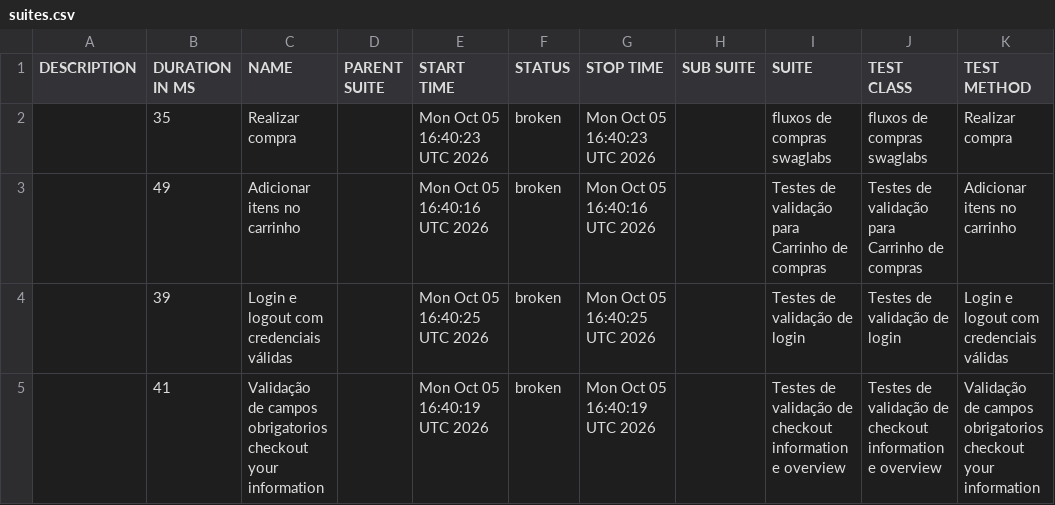
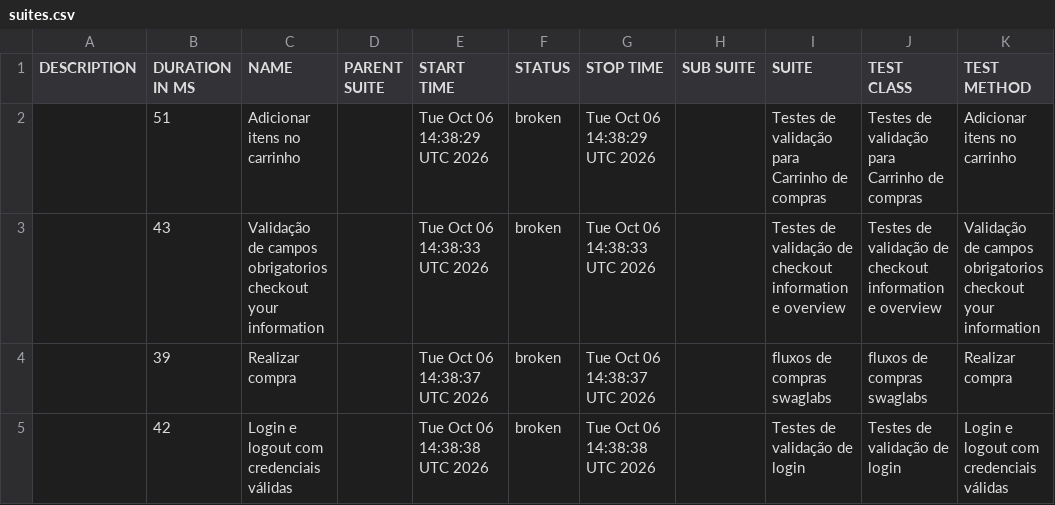
Before and after one commit to diegobbarbosa09/Automacao_swaglabs_cypress, a CSV file: data/suites.csv, drawn as a sheet.

```diff
--- a/data/suites.csv
+++ b/data/suites.csv
@@ -1,5 +1,5 @@
 "DESCRIPTION","DURATION IN MS","NAME","PARENT SUITE","START TIME","STATUS","STOP TIME","SUB SUITE","SUITE","TEST CLASS","TEST METHOD"
-"","35","Realizar compra","","Mon Oct 05 16:40:23 UTC 2026","broken","Mon Oct 05 16:40:23 UTC 2026","","fluxos de compras swaglabs","fluxos de compras swaglabs","Realizar compra"
-"","49","Adicionar itens no carrinho","","Mon Oct 05 16:40:16 UTC 2026","broken","Mon Oct 05 16:40:16 UTC 2026","","Testes de validação para Carrinho de compras","Testes de validação para Carrinho de compras","Adicionar itens no carrinho"
-"","39","Login e logout com credenciais válidas","","Mon Oct 05 16:40:25 UTC 2026","broken","Mon Oct 05 16:40:25 UTC 2026","","Testes de validação de login","Testes de validação de login","Login e logout com credenciais válidas"
-"","41","Validação de campos obrigatorios checkout your information","","Mon Oct 05 16:40:19 UTC 2026","broken","Mon Oct 05 16:40:19 UTC 2026","","Testes de validação de checkout information e overview","Testes de validação de checkout information e overview","Validação de campos obrigatorios checkout your information"
+"","51","Adicionar itens no carrinho","","Tue Oct 06 14:38:29 UTC 2026","broken","Tue Oct 06 14:38:29 UTC 2026","","Testes de validação para Carrinho de compras","Testes de validação para Carrinho de compras","Adicionar itens no carrinho"
+"","43","Validação de campos obrigatorios checkout your information","","Tue Oct 06 14:38:33 UTC 2026","broken","Tue Oct 06 14:38:33 UTC 2026","","Testes de validação de checkout information e overview","Testes de validação de checkout information e overview","Validação de campos obrigatorios checkout your information"
+"","39","Realizar compra","","Tue Oct 06 14:38:37 UTC 2026","broken","Tue Oct 06 14:38:37 UTC 2026","","fluxos de compras swaglabs","fluxos de compras swaglabs","Realizar compra"
+"","42","Login e logout com credenciais válidas","","Tue Oct 06 14:38:38 UTC 2026","broken","Tue Oct 06 14:38:38 UTC 2026","","Testes de validação de login","Testes de validação de login","Login e logout com credenciais válidas"
```
Also changed, not shown: 23 other files.
